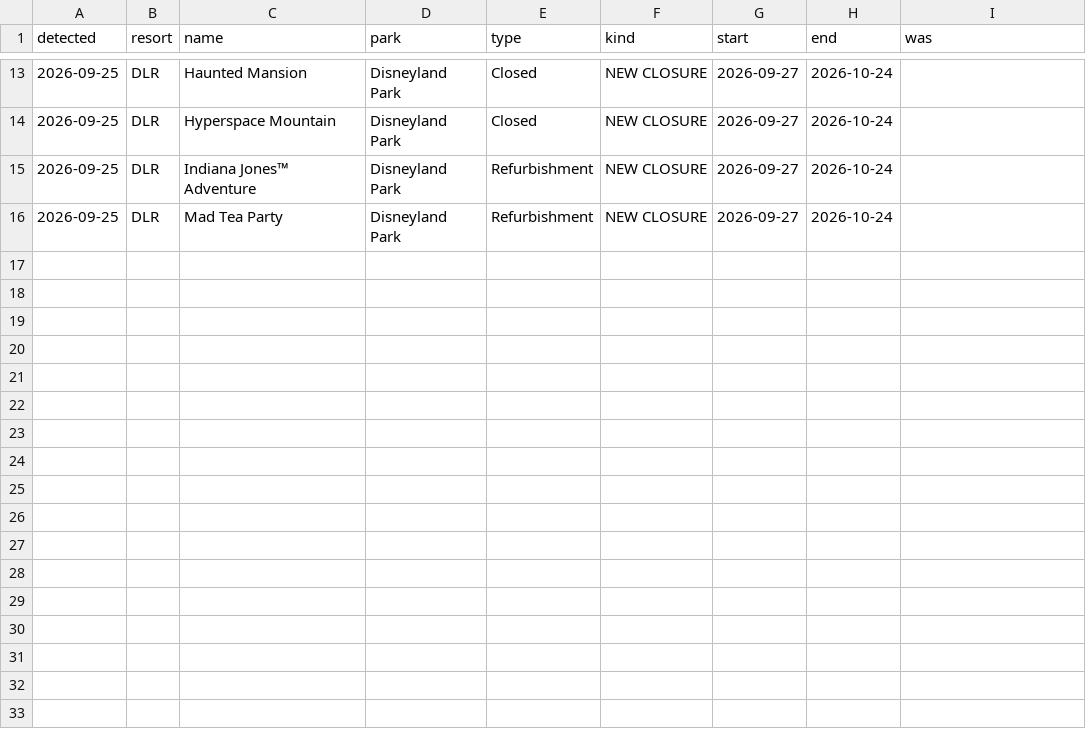
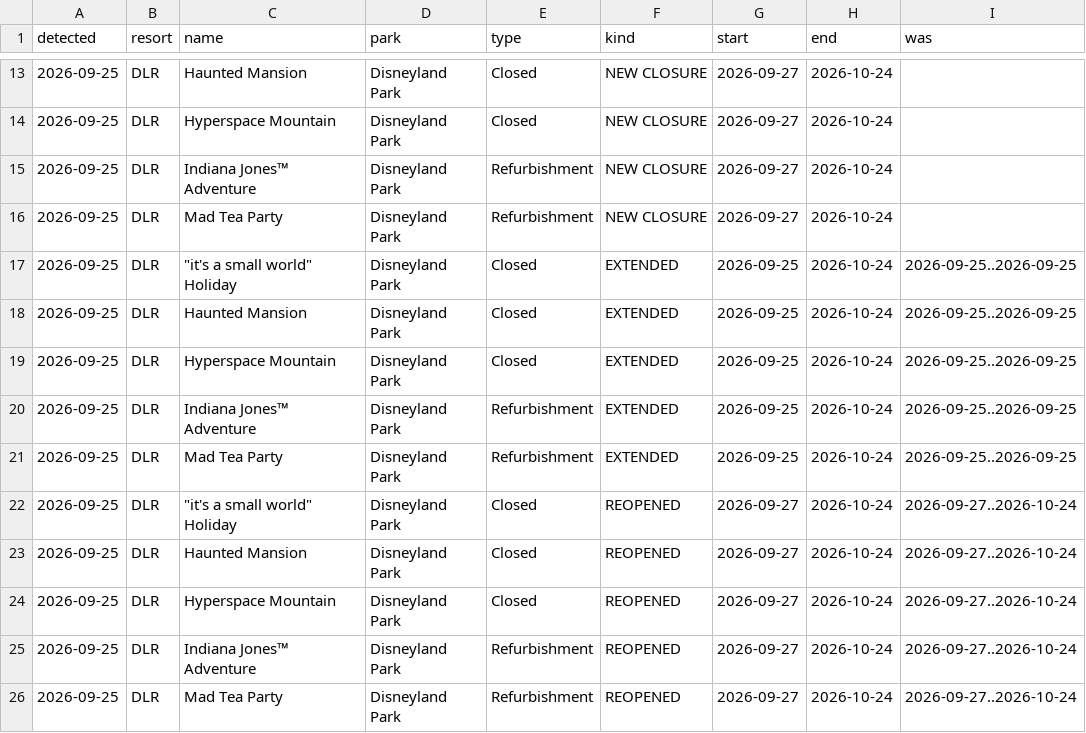
Before and after one commit to scoopdisney/closure-watch, a CSV file: data/closure-log.csv, drawn as a sheet; only a part is shown, gaps mark what is left out.

```diff
--- a/data/closure-log.csv
+++ b/data/closure-log.csv
@@ -16 +16,11 @@ detected,resort,name,park,type,kind,start,end,was
 2026-09-25,DLR,Mad Tea Party,Disneyland Park,Refurbishment,NEW CLOSURE,2026-09-27,2026-10-24,
+2026-09-25,DLR,"""it's a small world"" Holiday",Disneyland Park,Closed,EXTENDED,2026-09-25,2026-10-24,2026-09-25..2026-09-25
+2026-09-25,DLR,Haunted Mansion,Disneyland Park,Closed,EXTENDED,2026-09-25,2026-10-24,2026-09-25..2026-09-25
+2026-09-25,DLR,Hyperspace Mountain,Disneyland Park,Closed,EXTENDED,2026-09-25,2026-10-24,2026-09-25..2026-09-25
+2026-09-25,DLR,Indiana Jones™ Adventure,Disneyland Park,Refurbishment,EXTENDED,2026-09-25,2026-10-24,2026-09-25..2026-09-25
+2026-09-25,DLR,Mad Tea Party,Disneyland Park,Refurbishment,EXTENDED,2026-09-25,2026-10-24,2026-09-25..2026-09-25
+2026-09-25,DLR,"""it's a small world"" Holiday",Disneyland Park,Closed,REOPENED,2026-09-27,2026-10-24,2026-09-27..2026-10-24
+2026-09-25,DLR,Haunted Mansion,Disneyland Park,Closed,REOPENED,2026-09-27,2026-10-24,2026-09-27..2026-10-24
+2026-09-25,DLR,Hyperspace Mountain,Disneyland Park,Closed,REOPENED,2026-09-27,2026-10-24,2026-09-27..2026-10-24
+2026-09-25,DLR,Indiana Jones™ Adventure,Disneyland Park,Refurbishment,REOPENED,2026-09-27,2026-10-24,2026-09-27..2026-10-24
+2026-09-25,DLR,Mad Tea Party,Disneyland Park,Refurbishment,REOPENED,2026-09-27,2026-10-24,2026-09-27..2026-10-24
```
Also changed, not shown: data/closures.csv, data/horizon.csv.
